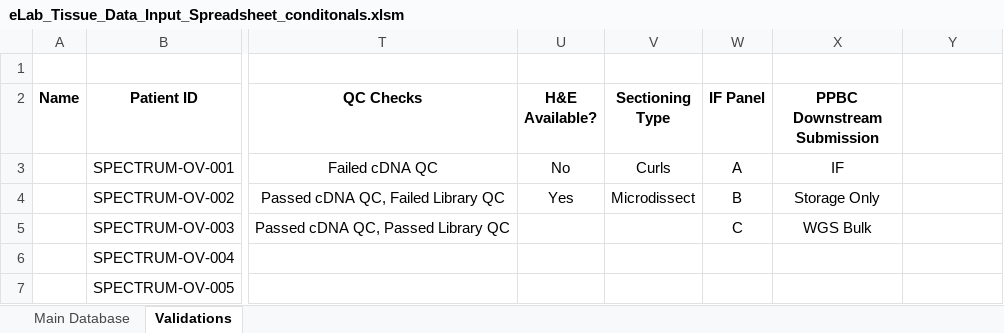
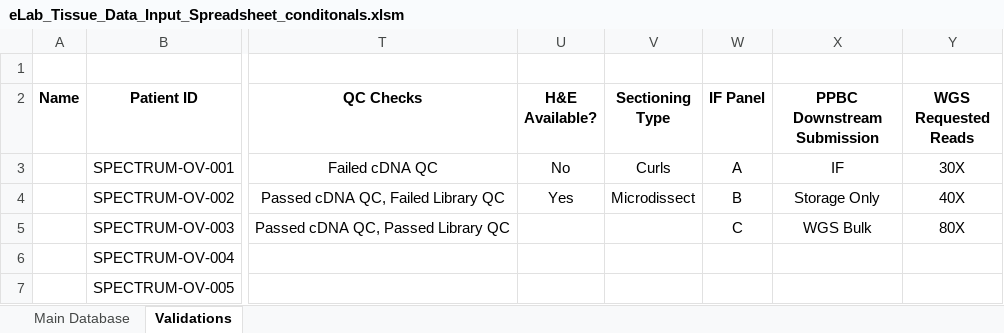
Before and after one commit to shahcompbio/spectrum_etl, an Excel workbook: spectrum_etl/elab_spreadsheet/eLab_Tissue_Data_Input_Spreadsheet_conditonals.xlsm, sheet Validations, drawn as a sheet; only a part is shown, gaps mark what is left out; values as stored, in another font and other column widths than the file's, no borders; the diff names each change by its address in the sheet, - before the commit and + after, or states it on an @@ line.

```diff
--- a/spectrum_etl/elab_spreadsheet/eLab_Tissue_Data_Input_Spreadsheet_conditonals.xlsm (sheet Validations)
+++ b/spectrum_etl/elab_spreadsheet/eLab_Tissue_Data_Input_Spreadsheet_conditonals.xlsm (sheet Validations)
-Y2: (empty)
+Y2: WGS Requested Reads
-Y3 (WGS Requested Reads): (empty)
+Y3 (WGS Requested Reads): 30X
-Y4 (WGS Requested Reads): (empty)
+Y4 (WGS Requested Reads): 40X
-Y5 (WGS Requested Reads): (empty)
+Y5 (WGS Requested Reads): 80X
```
Also changed, not shown: sheet Main Database.
